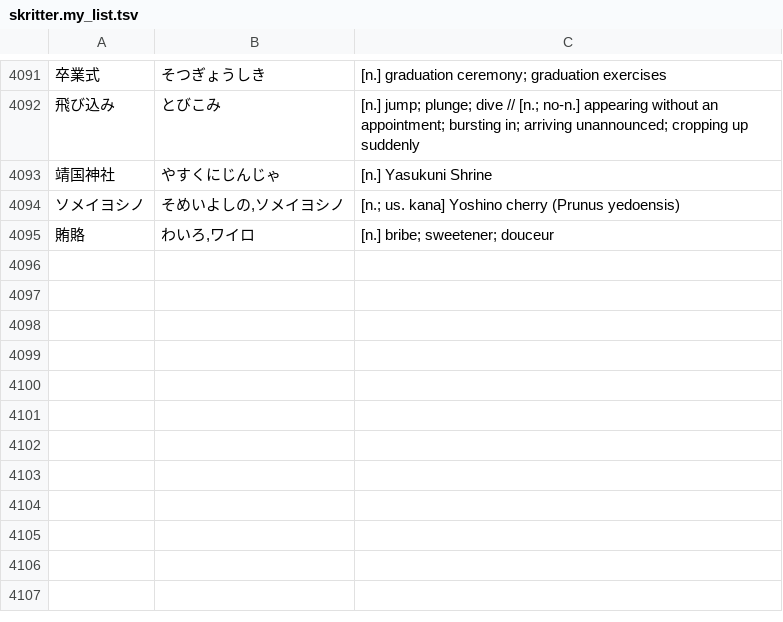
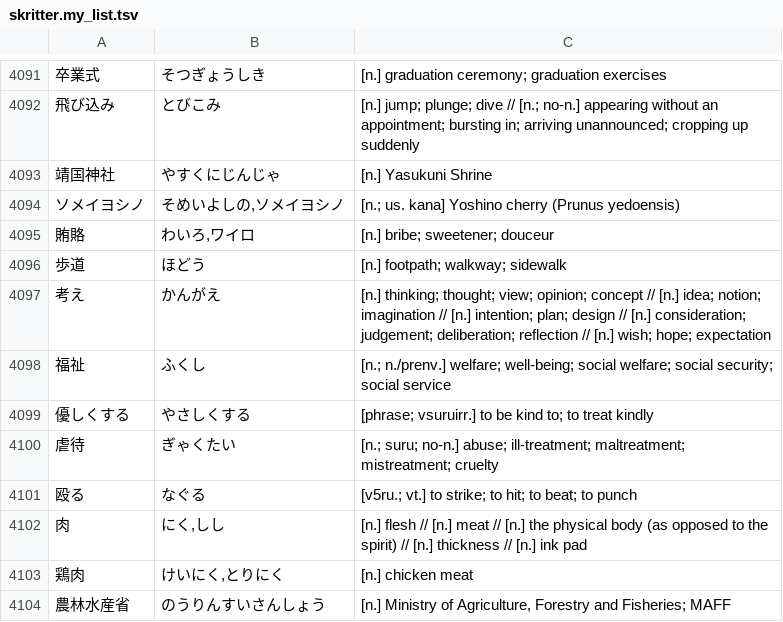
Before and after one commit to attilammagyar/jp-flashcards, a TSV file: skritter/skritter.my_list.tsv, drawn as a sheet; only a part is shown, gaps mark what is left out.

Commit message:
add words to Skritter from NHK Easy News

```diff
--- a/skritter/skritter.my_list.tsv
+++ b/skritter/skritter.my_list.tsv
@@ -4095 +4095,10 @@
 賄賂	わいろ,ワイロ	[n.] bribe; sweetener; douceur
+歩道	ほどう	[n.] footpath; walkway; sidewalk
+考え	かんがえ	[n.] thinking; thought; view; opinion; concept // [n.] idea; notion; imagination // [n.] intention; plan; design // [n.] consideration; judgement; deliberation; reflection // [n.] wish; hope; expectation
+福祉	ふくし	[n.; n./prenv.] welfare; well-being; social welfare; social security; social service
+優しくする	やさしくする	[phrase; vsuruirr.] to be kind to; to treat kindly
+虐待	ぎゃくたい	[n.; suru; no-n.] abuse; ill-treatment; maltreatment; mistreatment; cruelty
+殴る	なぐる	[v5ru.; vt.] to strike; to hit; to beat; to punch
+肉	にく,しし	[n.] flesh // [n.] meat // [n.] the physical body (as opposed to the spirit) // [n.] thickness // [n.] ink pad
+鶏肉	けいにく,とりにく	[n.] chicken meat
+農林水産省	のうりんすいさんしょう	[n.] Ministry of Agriculture, Forestry and Fisheries; MAFF
```
Also changed, not shown: skritter/yomikata_blacklist.tsv.
